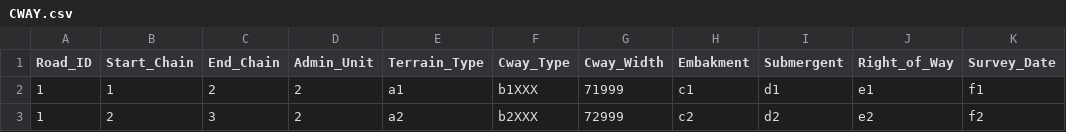
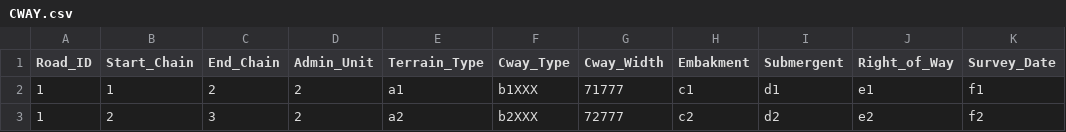
Before and after one commit to vamsi199/howto, a CSV file: golang/project/csv-processing/data/CWAY.csv, drawn as a sheet; only a part is shown; the diff names each change by its address in the sheet, - before the commit and + after, or states it on an @@ line.

```diff
--- a/golang/project/csv-processing/data/CWAY.csv
+++ b/golang/project/csv-processing/data/CWAY.csv
-G2 (Cway_Width): 71999
+G2 (Cway_Width): 71777
-G3 (Cway_Width): 72999
+G3 (Cway_Width): 72777
```
Also changed, not shown: golang/project/csv-processing/data/DSIN.csv, 6 other files.
